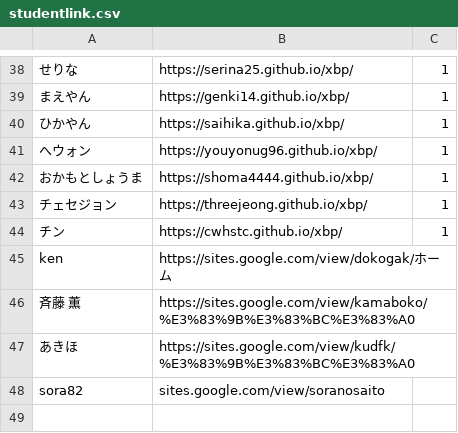
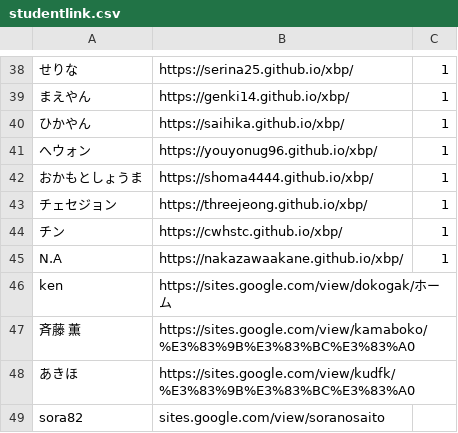
Before and after one commit to kuxbp/xbp, a CSV file: xbp2021/digital_fabrication/link/studentlink.csv, drawn as a sheet; only a part is shown, gaps mark what is left out; the diff names each change by its address in the sheet, - before the commit and + after, or states it on an @@ line.

Commit message:
link_final

```diff
--- a/xbp2021/digital_fabrication/link/studentlink.csv
+++ b/xbp2021/digital_fabrication/link/studentlink.csv
+row 45: N.A | https://nakazawaakane.github.io/xbp/ | 1
```
Also changed, not shown: 2 other files.
